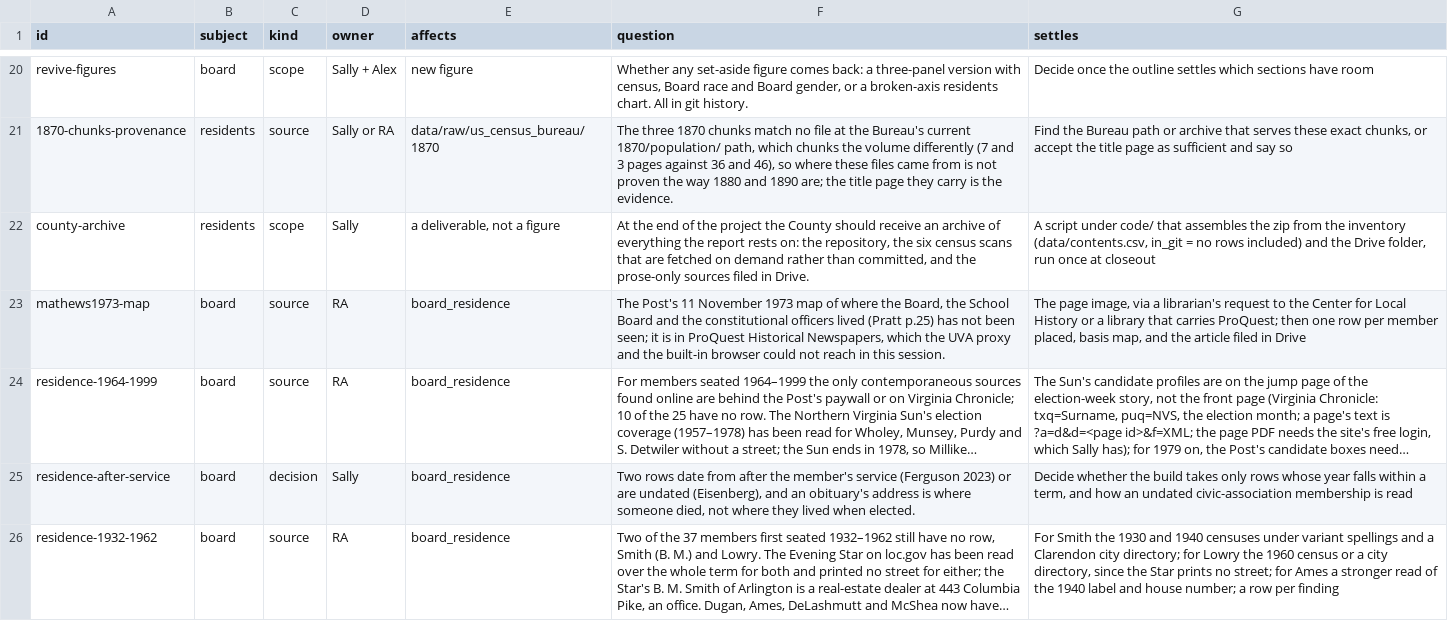
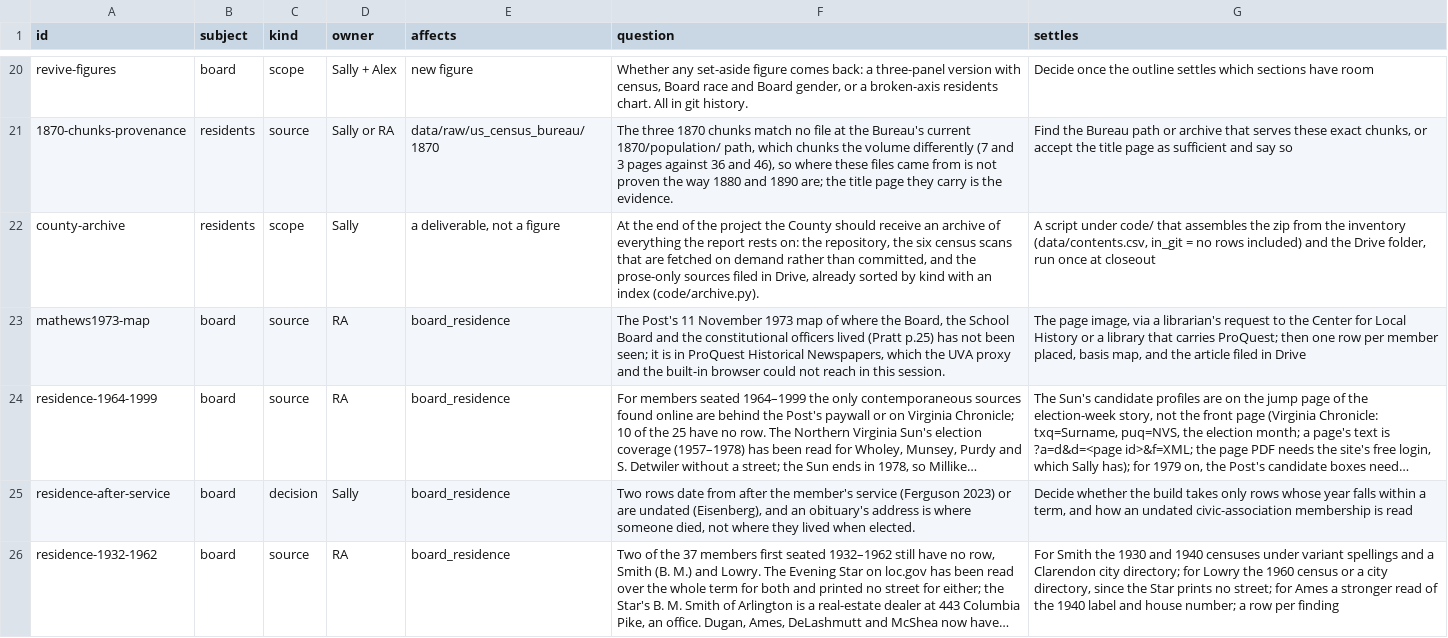
Before and after one commit to slhudson/arlington-bsap, a CSV file: docs/questions.csv, drawn as a sheet; only a part is shown, gaps mark what is left out; long unchanged cells end in …; the diff covers the shown part only.

```diff
--- a/docs/questions.csv
+++ b/docs/questions.csv
@@ -21,3 +21,3 @@ revive-figures,board,scope,Sally + Alex,new figure,"Whether any set-aside figure
 1870-chunks-provenance,residents,source,Sally or RA,data/raw/us_census_bureau/1870,"The three 1870 chunks match no file at the Bureau's current 1870/population/ path, which chunks the volume differently (7 and 3 pages against 36 and 46), so where these files came from is not proven the way 1880 and 1890 are; the title page they carry is the evidence.","Find the Bureau path or archive that serves these exact chunks, or accept the title page as sufficient and say so"
-county-archive,residents,scope,Sally,"a deliverable, not a figure","At the end of the project the County should receive an archive of everything the report rests on: the repository, the six census scans that are fetched on demand rather than committed, and the prose-only sources filed in Drive.","A script under code/ that assembles the zip from the inventory (data/contents.csv, in_git = no rows included) and the Drive folder, run once at closeout"
+county-archive,residents,scope,Sally,"a deliverable, not a figure","At the end of the project the County should receive an archive of everything the report rests on: the repository, the six census scans that are fetched on demand rather than committed, and the prose-only sources filed in Drive, already sorted by kind with an index (code/archive.py).","A script under code/ that assembles the zip from the inventory (data/contents.csv, in_git = no rows included) and the Drive folder, run once at closeout"
 mathews1973-map,board,source,RA,board_residence,"The Post's 11 November 1973 map of where the Board, the School Board and the constitutional officers lived (Pratt p.25) has not been seen; it is in ProQuest Historical Newspapers, which the UVA proxy and the built-in browser could not reach in this session.","The page image, via a librarian's request to the Center for Local History or a library that carries ProQuest; then one row per member placed, basis map, and the article filed in Drive"
```
Also changed, not shown: 1 removed row elsewhere in this file.
